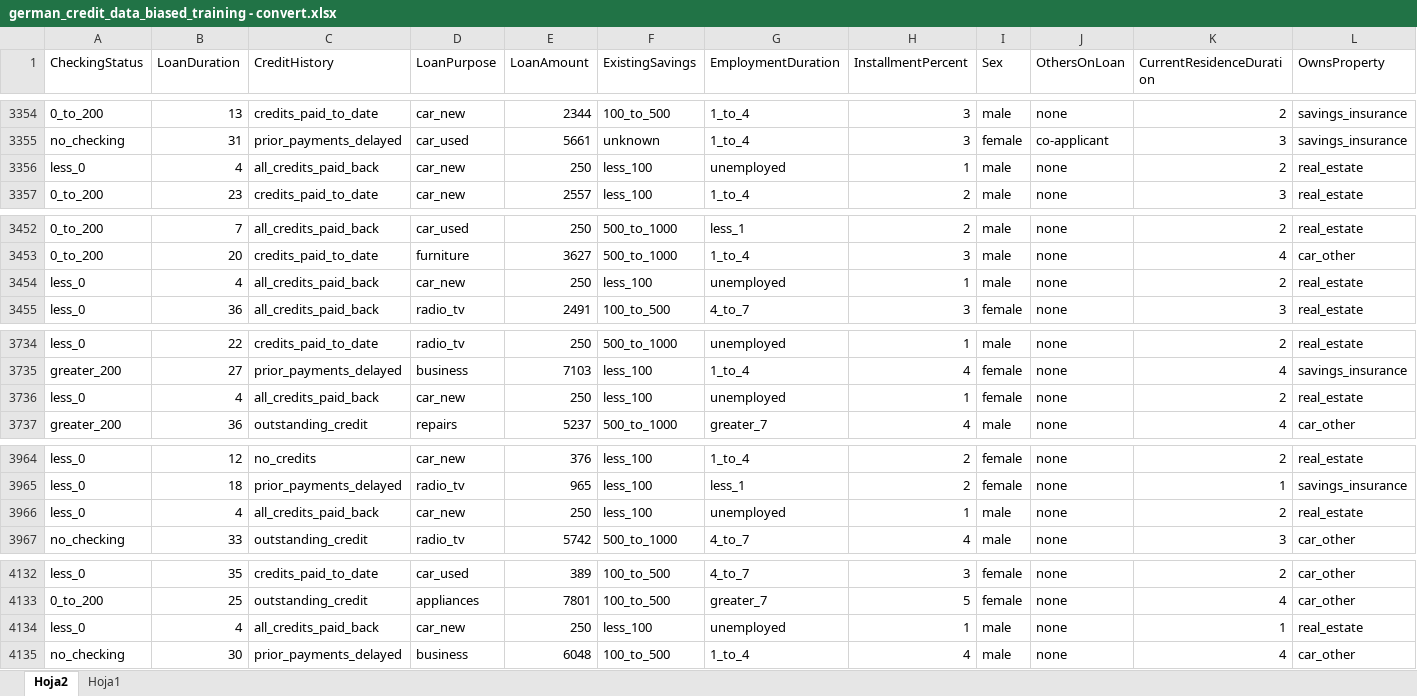
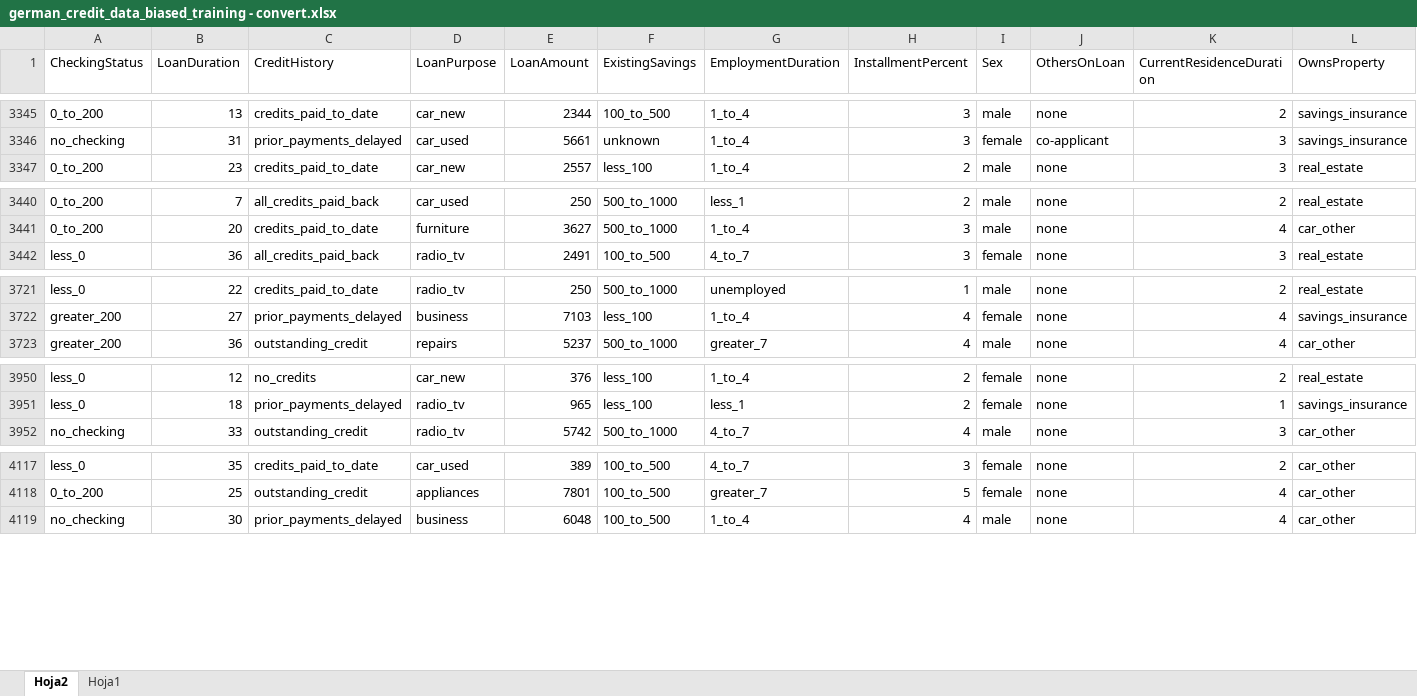
Before and after one commit to AndresCMesa/DataProyect, an Excel workbook: german_credit_data_biased_training - convert.xlsx, sheet Hoja2, drawn as a sheet; only a part is shown, gaps mark what is left out; values as stored, in another font and other column widths than the file's, no borders; table styles not drawn; rows hold the shown columns only; the diff covers the shown part only; the diff names each change by its address in the sheet, - before the commit and + after, or states it on an @@ line.

```diff
--- a/german_credit_data_biased_training - convert.xlsx (sheet Hoja2)
+++ b/german_credit_data_biased_training - convert.xlsx (sheet Hoja2)
-row 3356: less_0 | 4 | all_credits_paid_back | car_new | 250 | less_100 | unemployed | 1 | male | none | 2 | real_estate
-row 3454: less_0 | 4 | all_credits_paid_back | car_new | 250 | less_100 | unemployed | 1 | male | none | 2 | real_estate
-row 3736: less_0 | 4 | all_credits_paid_back | car_new | 250 | less_100 | unemployed | 1 | female | none | 2 | real_estate
-row 3966: less_0 | 4 | all_credits_paid_back | car_new | 250 | less_100 | unemployed | 1 | male | none | 2 | real_estate
-row 4134: less_0 | 4 | all_credits_paid_back | car_new | 250 | less_100 | unemployed | 1 | male | none | 1 | real_estate
```
Also changed, not shown: 13 removed rows elsewhere in this sheet.
